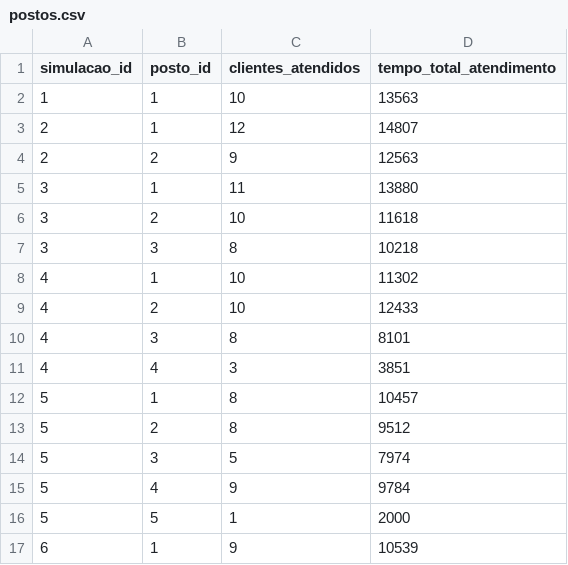
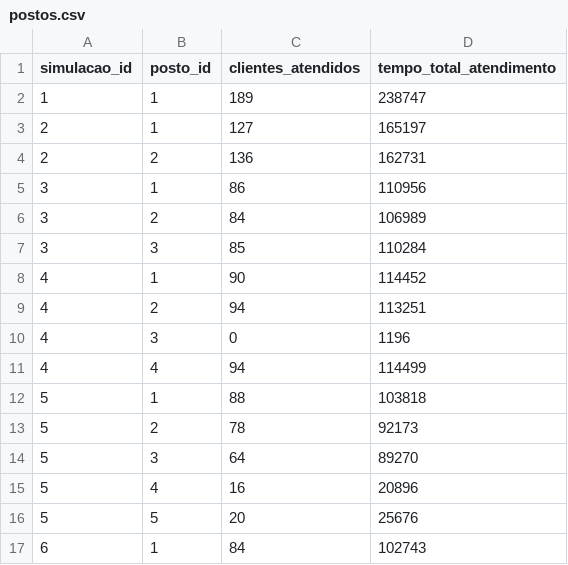
Before and after one commit to murilott/tadss-sistema-simulacao, a CSV file: postos.csv, drawn as a sheet; only a part is shown; the diff covers the shown part only.

Commit message:
fix: correção do tempo

```diff
--- a/postos.csv
+++ b/postos.csv
@@ -1,17 +1,17 @@
 simulacao_id,posto_id,clientes_atendidos,tempo_total_atendimento
-1,1,10,13563
-2,1,12,14807
-2,2,9,12563
-3,1,11,13880
-3,2,10,11618
-3,3,8,10218
-4,1,10,11302
-4,2,10,12433
-4,3,8,8101
-4,4,3,3851
-5,1,8,10457
-5,2,8,9512
-5,3,5,7974
-5,4,9,9784
-5,5,1,2000
-6,1,9,10539
+1,1,189,238747
+2,1,127,165197
+2,2,136,162731
+3,1,86,110956
+3,2,84,106989
+3,3,85,110284
+4,1,90,114452
+4,2,94,113251
+4,3,0,1196
+4,4,94,114499
+5,1,88,103818
+5,2,78,92173
+5,3,64,89270
+5,4,16,20896
+5,5,20,25676
+6,1,84,102743
```
Also changed, not shown: 9 edited cells elsewhere in this file, 3 other files.
